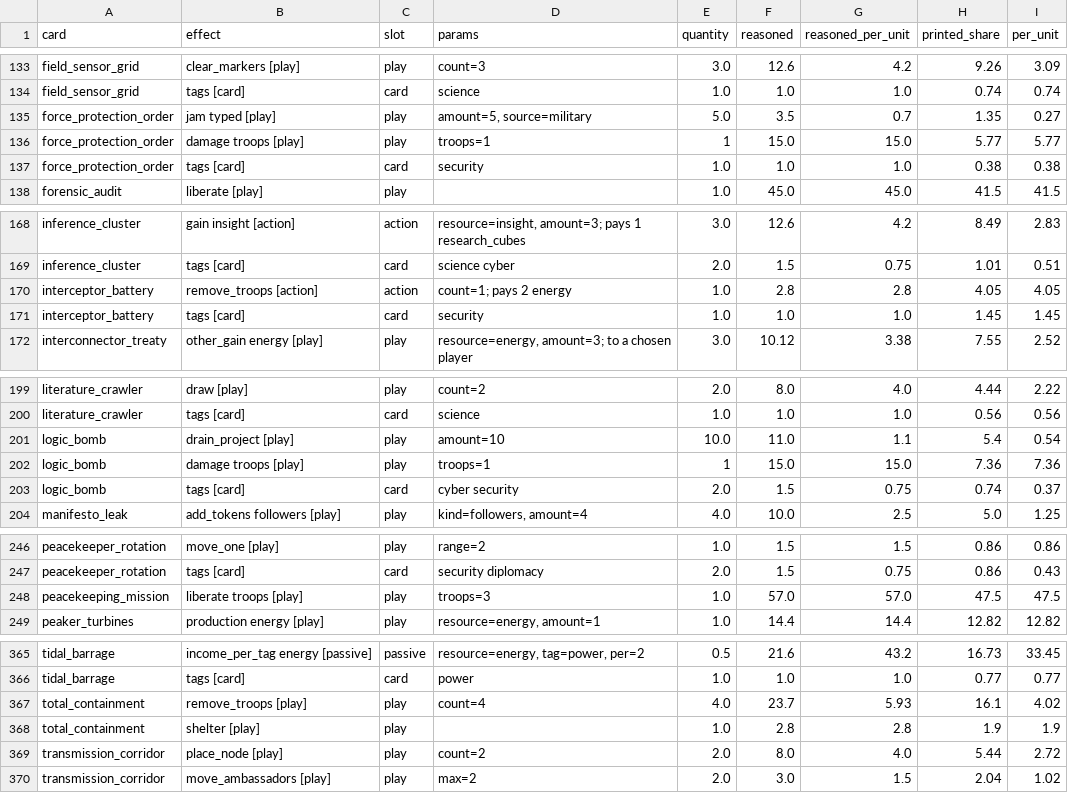
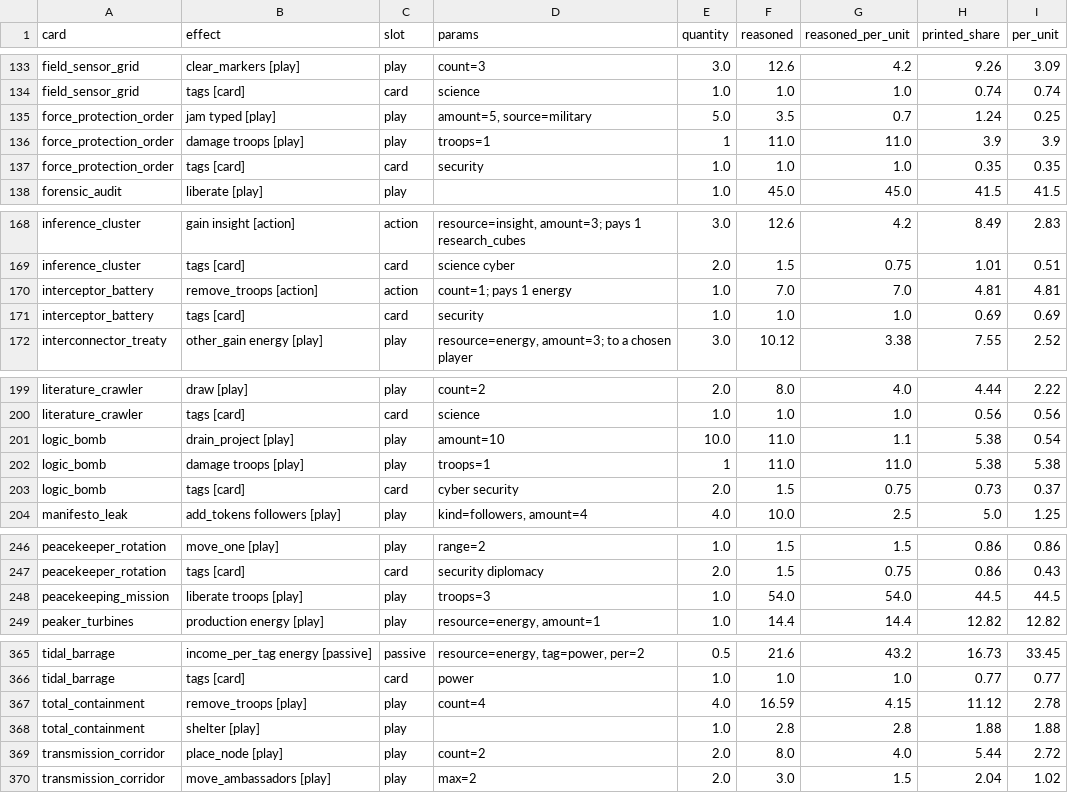
Before and after one commit to techmatt/aicomplete, a CSV file: experiments/results/effect-ledger/instances.csv, drawn as a sheet; only a part is shown, gaps mark what is left out; the diff covers the shown part only.

```diff
--- a/experiments/results/effect-ledger/instances.csv
+++ b/experiments/results/effect-ledger/instances.csv
@@ -134,5 +134,5 @@ field_sensor_grid,clear_markers [play],play,count=3,3.0,12.6,4.2,9.26,3.09
 field_sensor_grid,tags [card],card,science,1.0,1.0,1.0,0.74,0.74
-force_protection_order,jam typed [play],play,"amount=5, source=military",5.0,3.5,0.7,1.35,0.27
-force_protection_order,damage troops [play],play,troops=1,1,15.0,15.0,5.77,5.77
-force_protection_order,tags [card],card,security,1.0,1.0,1.0,0.38,0.38
+force_protection_order,jam typed [play],play,"amount=5, source=military",5.0,3.5,0.7,1.24,0.25
+force_protection_order,damage troops [play],play,troops=1,1,11.0,11.0,3.9,3.9
+force_protection_order,tags [card],card,security,1.0,1.0,1.0,0.35,0.35
 forensic_audit,liberate [play],play,,1.0,45.0,45.0,41.5,41.5
@@ -169,4 +169,4 @@ inference_cluster,gain insight [action],action,"resource=insight, amount=3; pays
 inference_cluster,tags [card],card,science cyber,2.0,1.5,0.75,1.01,0.51
-interceptor_battery,remove_troops [action],action,count=1; pays 2 energy,1.0,2.8,2.8,4.05,4.05
-interceptor_battery,tags [card],card,security,1.0,1.0,1.0,1.45,1.45
+interceptor_battery,remove_troops [action],action,count=1; pays 1 energy,1.0,7.0,7.0,4.81,4.81
+interceptor_battery,tags [card],card,security,1.0,1.0,1.0,0.69,0.69
 interconnector_treaty,other_gain energy [play],play,"resource=energy, amount=3; to a chosen player",3.0,10.12,3.38,7.55,2.52
@@ -200,5 +200,5 @@ literature_crawler,draw [play],play,count=2,2.0,8.0,4.0,4.44,2.22
 literature_crawler,tags [card],card,science,1.0,1.0,1.0,0.56,0.56
-logic_bomb,drain_project [play],play,amount=10,10.0,11.0,1.1,5.4,0.54
-logic_bomb,damage troops [play],play,troops=1,1,15.0,15.0,7.36,7.36
-logic_bomb,tags [card],card,cyber security,2.0,1.5,0.75,0.74,0.37
+logic_bomb,drain_project [play],play,amount=10,10.0,11.0,1.1,5.38,0.54
+logic_bomb,damage troops [play],play,troops=1,1,11.0,11.0,5.38,5.38
+logic_bomb,tags [card],card,cyber security,2.0,1.5,0.75,0.73,0.37
 manifesto_leak,add_tokens followers [play],play,"kind=followers, amount=4",4.0,10.0,2.5,5.0,1.25
@@ -247,3 +247,3 @@ peacekeeper_rotation,move_one [play],play,range=2,1.0,1.5,1.5,0.86,0.86
 peacekeeper_rotation,tags [card],card,security diplomacy,2.0,1.5,0.75,0.86,0.43
-peacekeeping_mission,liberate troops [play],play,troops=3,1.0,57.0,57.0,47.5,47.5
+peacekeeping_mission,liberate troops [play],play,troops=3,1.0,54.0,54.0,44.5,44.5
 peaker_turbines,production energy [play],play,"resource=energy, amount=1",1.0,14.4,14.4,12.82,12.82
@@ -366,4 +366,4 @@ tidal_barrage,income_per_tag energy [passive],passive,"resource=energy, tag=powe
 tidal_barrage,tags [card],card,power,1.0,1.0,1.0,0.77,0.77
-total_containment,remove_troops [play],play,count=4,4.0,23.7,5.93,16.1,4.02
-total_containment,shelter [play],play,,1.0,2.8,2.8,1.9,1.9
+total_containment,remove_troops [play],play,count=4,4.0,16.59,4.15,11.12,2.78
+total_containment,shelter [play],play,,1.0,2.8,2.8,1.88,1.88
 transmission_corridor,place_node [play],play,count=2,2.0,8.0,4.0,5.44,2.72
```
Also changed, not shown: 38 edited cells elsewhere in this file, experiments/results/effect-ledger/cards.csv, experiments/results/effect-ledger/effects.csv, 38 other files.
